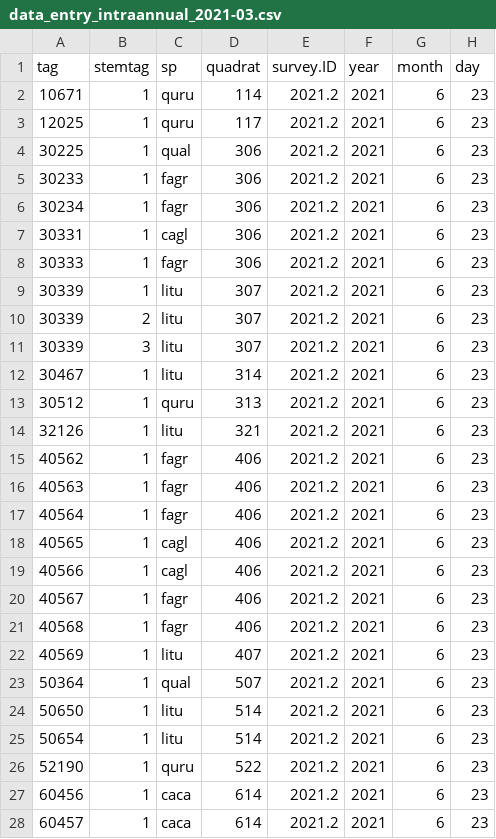
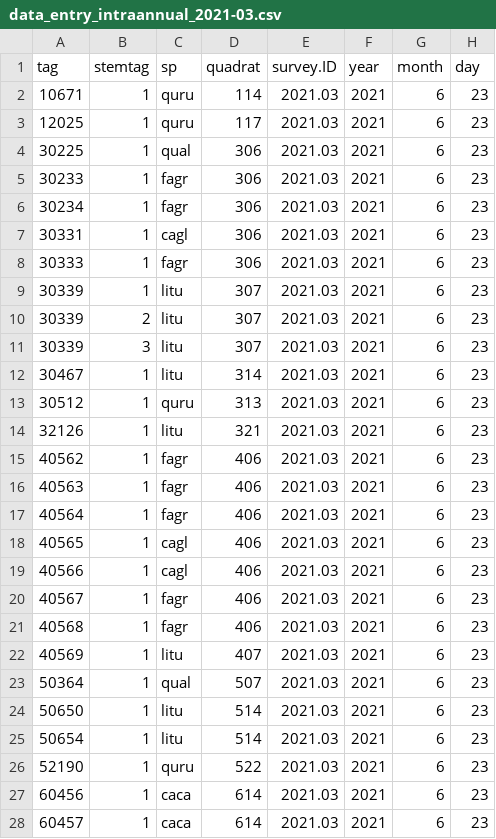
Before and after one commit to SCBI-ForestGEO/Dendrobands, a CSV file: resources/raw_data/2021/data_entry_intraannual_2021-03.csv, drawn as a sheet; only a part is shown; the diff covers the shown part only; the diff names each change by its address in the sheet, - before the commit and + after, or states it on an @@ line.

Commit message:
Fix survey IDs

```diff
--- a/resources/raw_data/2021/data_entry_intraannual_2021-03.csv
+++ b/resources/raw_data/2021/data_entry_intraannual_2021-03.csv
-E2:E28 (survey.ID): 2021.2
+E2:E28 (survey.ID): 2021.03
```
Also changed, not shown: 119 edited cells elsewhere in this file, resources/raw_data/2021/data_entry_intraannual_2021-04.csv.
